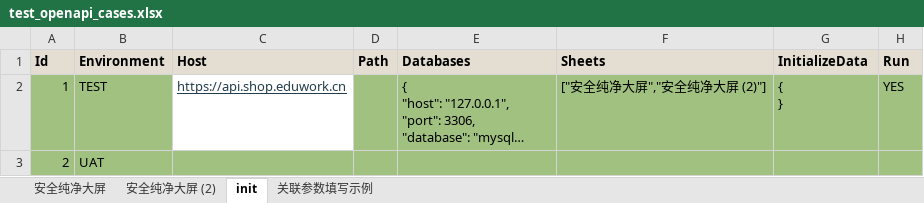
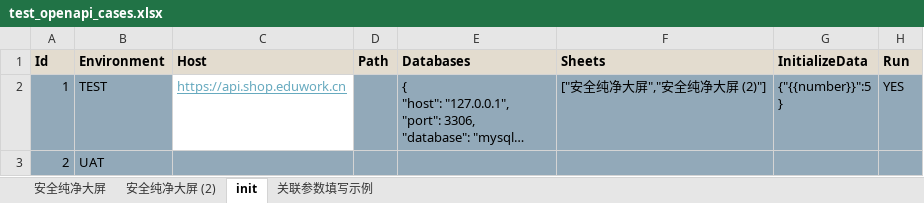
Before and after one commit to chenyongzhiaaron/apits, an Excel workbook: src/cases/test_openapi_cases.xlsx, sheet init, drawn as a sheet; long unchanged cells end in …; values as stored, in another font and other column widths than the file's, no borders; conditional formats not drawn; ↵ is a line break in a cell; the diff names each change by its address in the sheet, - before the commit and + after, or states it on an @@ line.

```diff
--- a/src/cases/test_openapi_cases.xlsx (sheet init)
+++ b/src/cases/test_openapi_cases.xlsx (sheet init)
-A2:B2 fill: #A1C181
+A2:B2 fill: #92A9B9
-C2 text colour: #233D4D
+C2 text colour: #67AABF
-D2:H2 fill: #A1C181
+D2:H2 fill: #92A9B9
-G2 (InitializeData): { ↵ }
+G2 (InitializeData): {"{{number}}":5 ↵ }
-A3:H3 fill: #A1C181
+A3:H3 fill: #92A9B9
```
Also changed, not shown: sheet 安全纯净大屏, sheet 安全纯净大屏 (2), sheet 关联参数填写示例, 4 other files.
